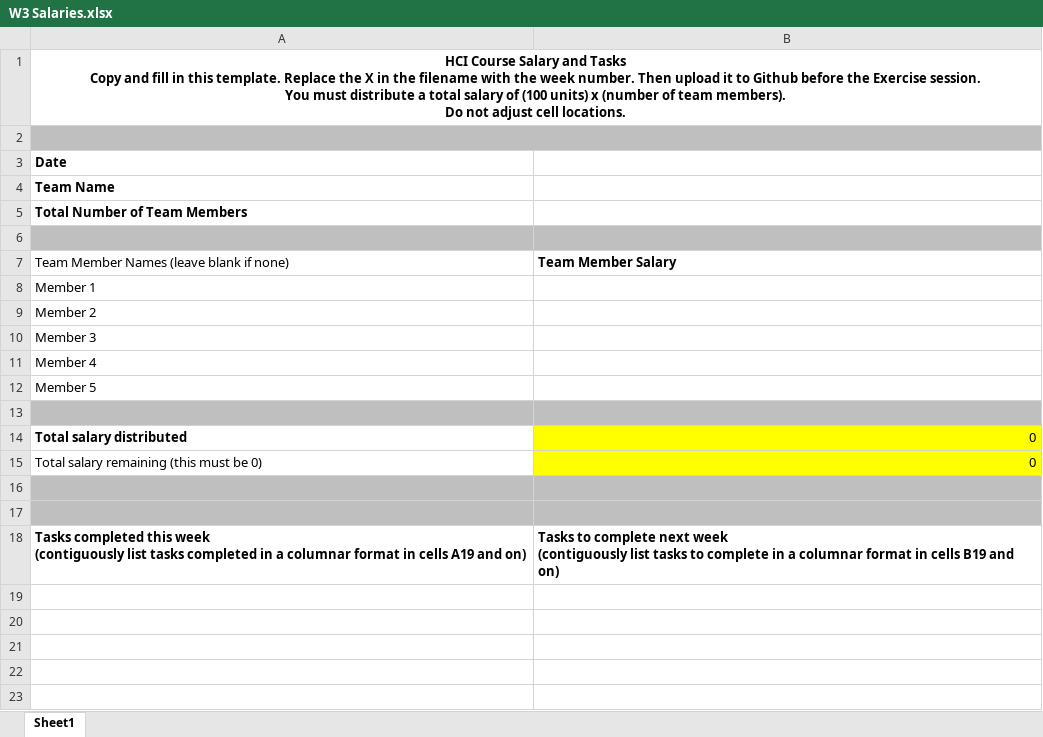
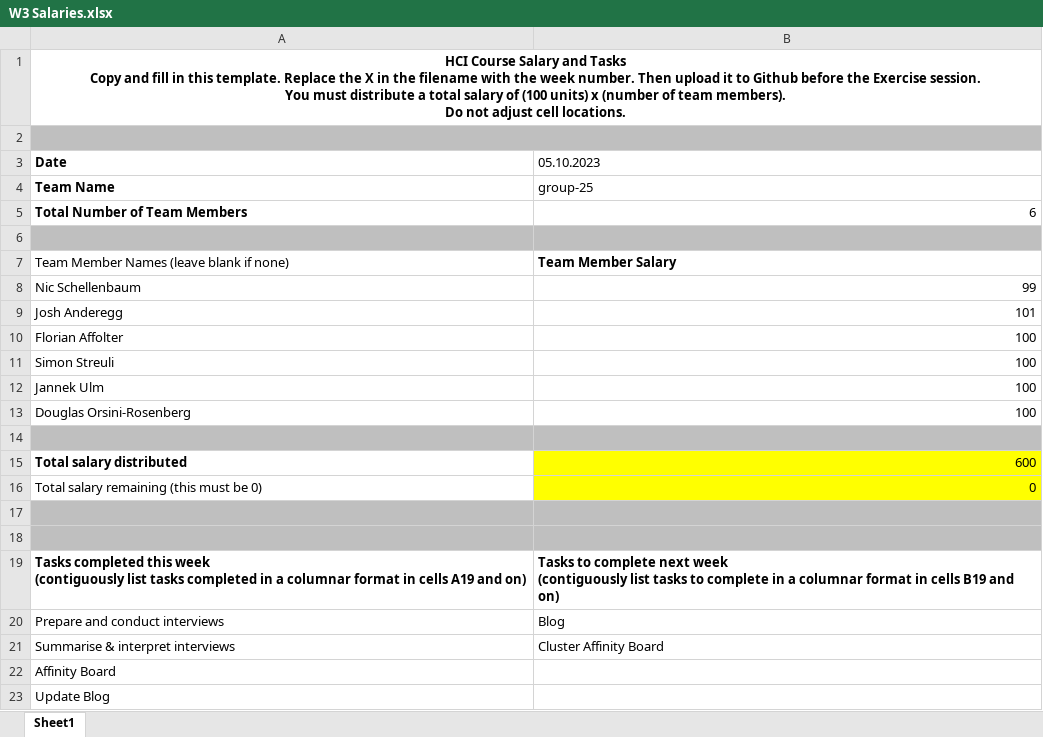
Before and after one commit to duxirosenberg/hci-project-hci2023-group-25, an Excel workbook: Salary/W3 Salaries.xlsx, sheet Sheet1, drawn as a sheet; values as stored, in another font and other column widths than the file's, no borders; removed rows and columns are numbered as before the commit, all else as after; the diff names each change by its address in the sheet, - before the commit and + after, or states it on an @@ line.

Commit message:
Salary Sheet W3

```diff
--- a/Salary/W3 Salaries.xlsx (sheet Sheet1)
+++ b/Salary/W3 Salaries.xlsx (sheet Sheet1)
-B3: (empty)
+B3: 05.10.2023
-B4 (05.10.2023): (empty)
+B4 (05.10.2023): group-25
-B5 (05.10.2023): (empty)
+B5 (05.10.2023): 6
-row 8: Member 1
-row 9: Member 2
-row 10: Member 3
-row 11: Member 4
-row 12: Member 5
+row 8: Nic Schellenbaum | 99
+row 9: Josh Anderegg | 101
+row 10: Florian Affolter | 100
+row 11: Simon Streuli | 100
+row 12: Jannek Ulm | 100
+row 13: Douglas Orsini-Rosenberg | 100
-B15 (05.10.2023): 0
+B15 (05.10.2023): 600
+row 20: Prepare and conduct interviews | Blog
+row 21: Summarise & interpret interviews | Cluster Affinity Board
+row 22: Affinity Board
+row 23: Update Blog
```
Also changed, not shown: formulas that keep their value, 1 other file.
